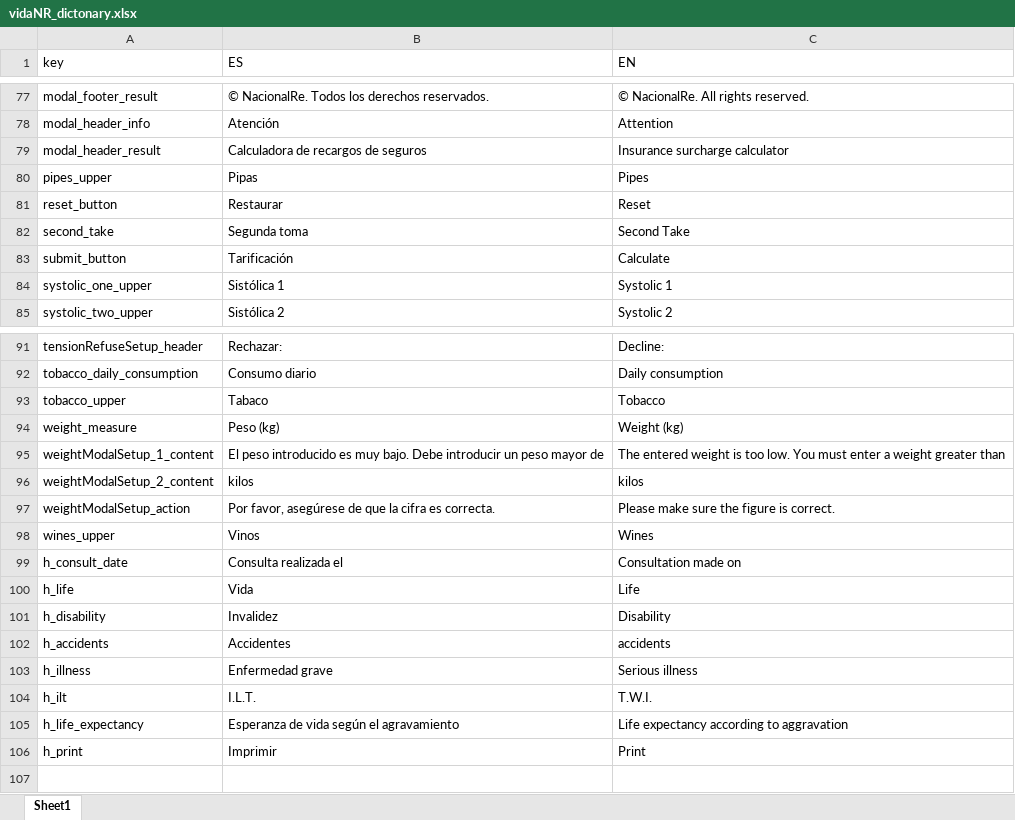
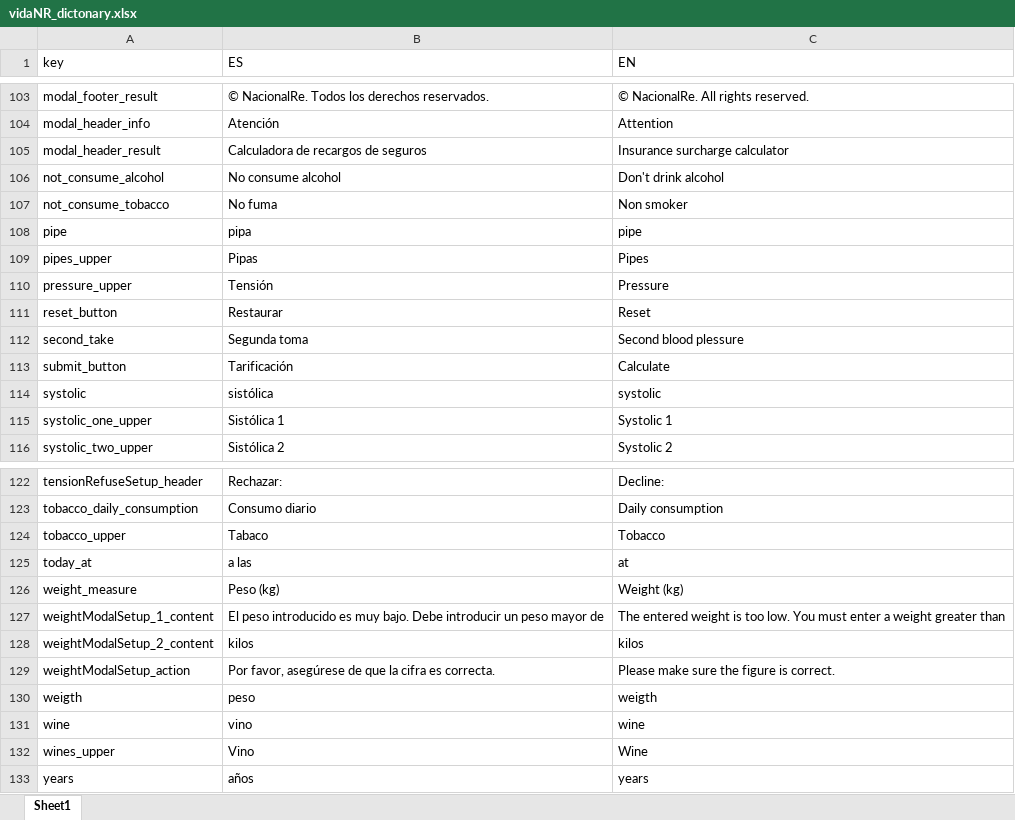
Before and after one commit to juantxocruz/webpack-VidaNr, an Excel workbook: src/data/vidaNR_dictonary.xlsx, sheet Sheet1, drawn as a sheet; only a part is shown, gaps mark what is left out; values as stored, in another font and other column widths than the file's, no cell formats; removed rows and columns are numbered as before the commit, all else as after; the diff covers the shown part only; the diff names each change by its address in the sheet, - before the commit and + after, or states it on an @@ line.

```diff
--- a/src/data/vidaNR_dictonary.xlsx (sheet Sheet1)
+++ b/src/data/vidaNR_dictonary.xlsx (sheet Sheet1)
+row 106: not_consume_alcohol | No consume alcohol | Don't drink alcohol
+row 107: not_consume_tobacco | No fuma | Non smoker
+row 108: pipe | pipa | pipe
+row 110: pressure_upper | Tensión | Pressure
-C112 (EN): Second Take
+C112 (EN): Second blood plessure
+row 114: systolic | sistólica | systolic
+row 125: today_at | a las | at
+row 130: weigth | peso | weigth
+row 131: wine | vino | wine
-B132 (ES): Vinos
+B132 (ES): Vino
-C132 (EN): Wines
+C132 (EN): Wine
@@ row 99 moved to row 50: h_consult_date @@
@@ row 100 moved to row 54: h_life @@
@@ row 101 moved to row 51: h_disability @@
-row 102: h_accidents | Accidentes | accidents
@@ row 103 moved to row 52: h_illness @@
@@ row 104 moved to row 53: h_ilt @@
@@ row 105 moved to row 55: h_life_expectancy @@
@@ row 106 moved to row 56: h_print @@
+row 133: years | años | years
```
Also changed, not shown: 19 added rows and 2 edited cells elsewhere in this sheet, cell formats, 2 other files.
